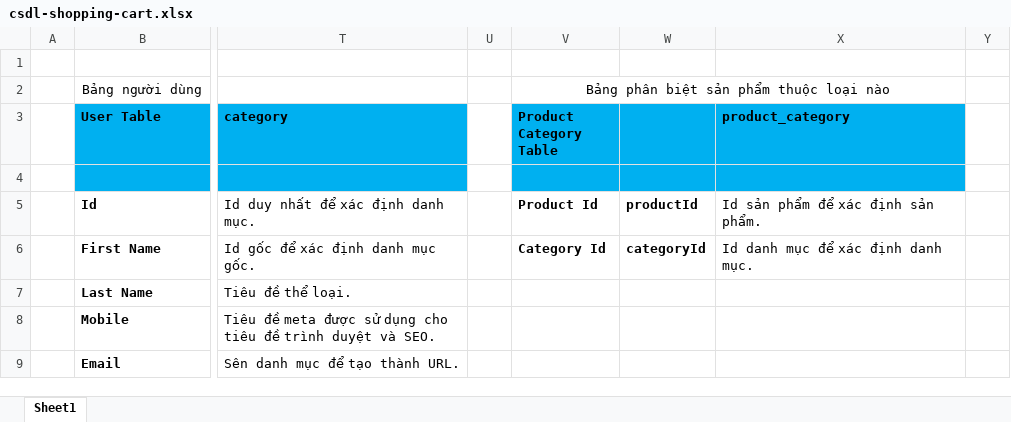
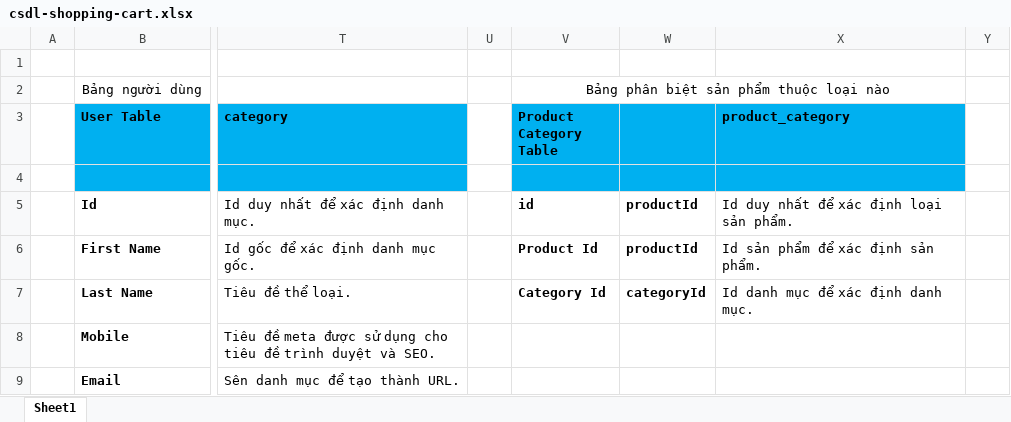
Before and after one commit to devchido/shopping-cart, an Excel workbook: csdl-shopping-cart.xlsx, sheet Sheet1, drawn as a sheet; only a part is shown, gaps mark what is left out; values as stored, in another font and other column widths than the file's, no borders; the diff names each change by its address in the sheet, - before the commit and + after, or states it on an @@ line.

Commit message:
edit csdl product_category table

```diff
--- a/csdl-shopping-cart.xlsx (sheet Sheet1)
+++ b/csdl-shopping-cart.xlsx (sheet Sheet1)
-V5 (Product Category Table): Product Id
+V5 (Product Category Table): id
-X5 (product_category): Id sản phẩm để xác định sản phẩm.
+X5 (product_category): Id duy nhất để xác định loại sản phẩm.
-V6 (Product Category Table): Category Id
+V6 (Product Category Table): Product Id
-W6: categoryId
+W6: productId
-X6 (product_category): Id danh mục để xác định danh mục.
+X6 (product_category): Id sản phẩm để xác định sản phẩm.
-V7 (Product Category Table): (empty)
+V7 (Product Category Table): Category Id
-W7: (empty)
+W7: categoryId
-X7 (product_category): (empty)
+X7 (product_category): Id danh mục để xác định danh mục.
```
